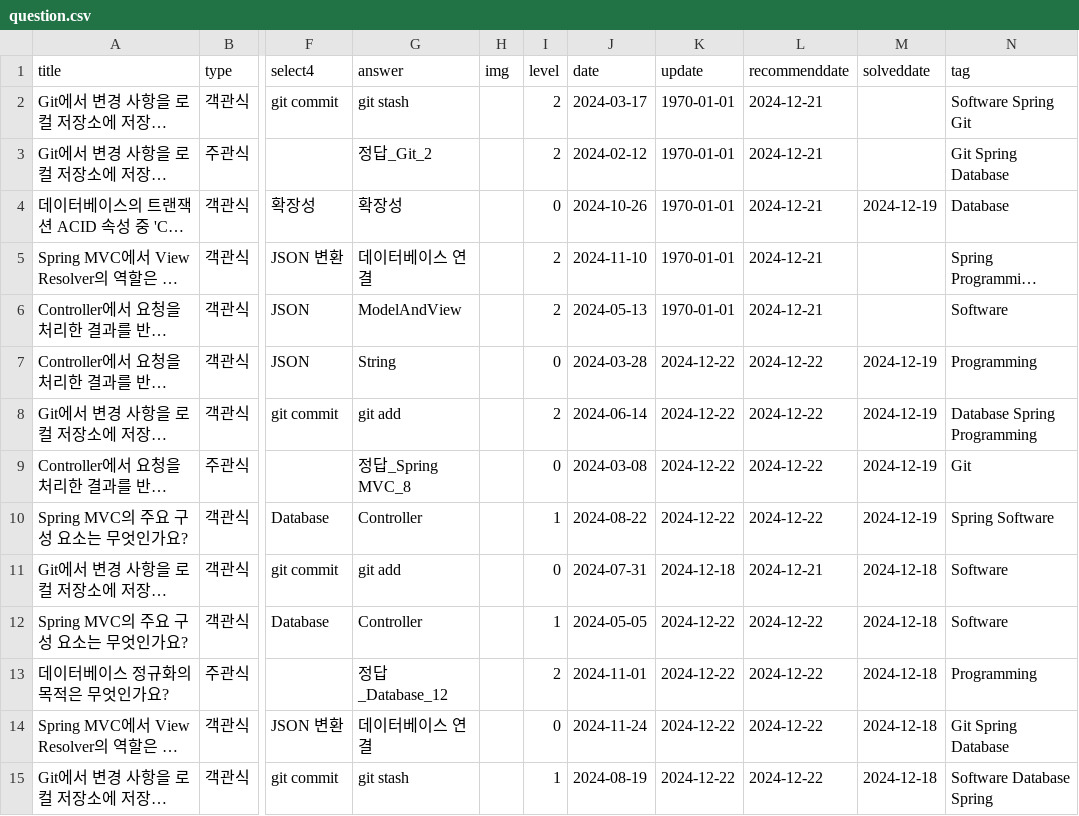
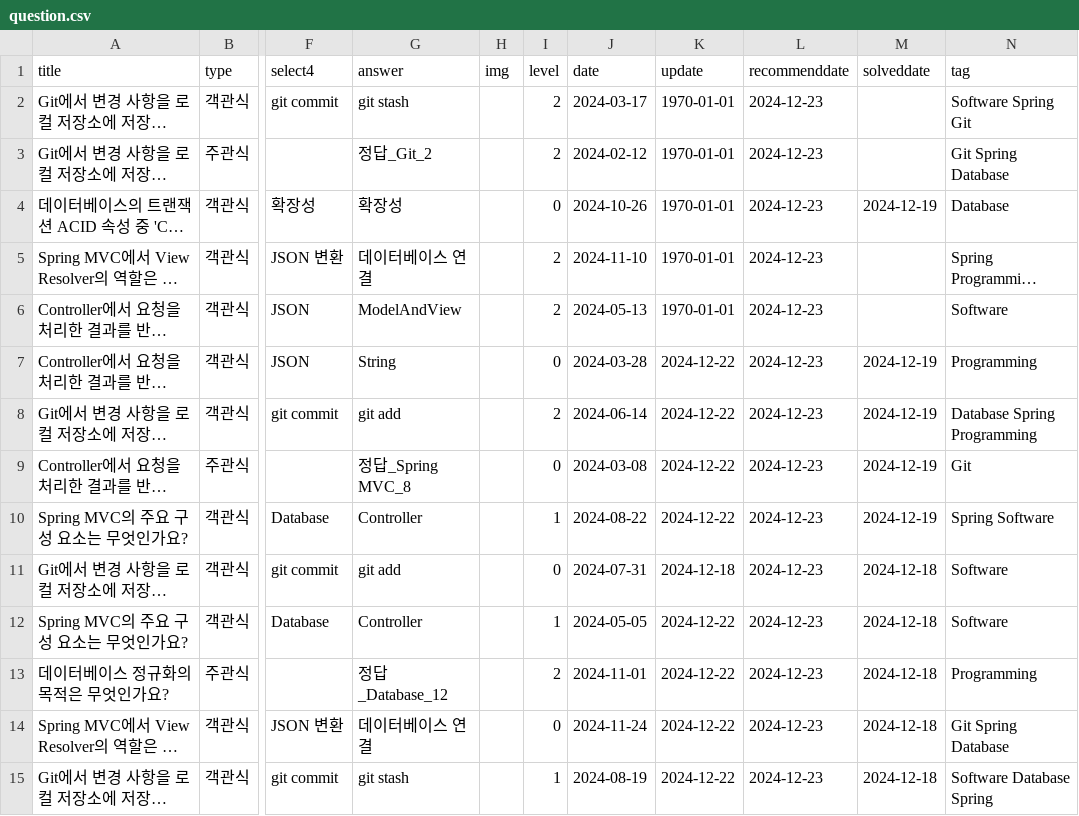
Before and after one commit to HowAboutQuestion/Legacy-HowAboutQuestion, a CSV file: public/question.csv, drawn as a sheet; only a part is shown, gaps mark what is left out; long unchanged cells end in …; the diff covers the shown part only; the diff names each change by its address in the sheet, - before the commit and + after, or states it on an @@ line.

```diff
--- a/public/question.csv
+++ b/public/question.csv
-L2:L6 (recommenddate): 2024-12-21
+L2:L6 (recommenddate): 2024-12-23
-L7:L10 (recommenddate): 2024-12-22
+L7:L10 (recommenddate): 2024-12-23
-L11 (recommenddate): 2024-12-21
+L11 (recommenddate): 2024-12-23
-L12:L15 (recommenddate): 2024-12-22
+L12:L15 (recommenddate): 2024-12-23
```
Also changed, not shown: 36 edited cells elsewhere in this file, 3 other files.
